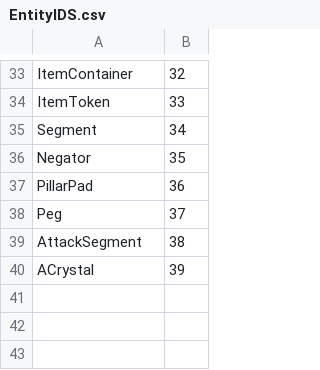
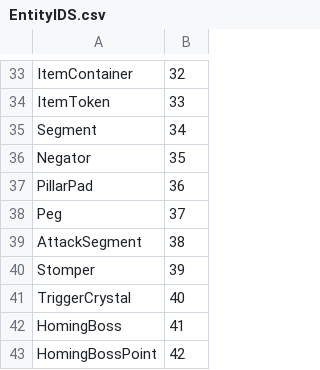
Before and after one commit to jethro0610/project-jay, a CSV file: Source/Entity/EntityIDS.csv, drawn as a sheet; only a part is shown, gaps mark what is left out.

```diff
--- a/Source/Entity/EntityIDS.csv
+++ b/Source/Entity/EntityIDS.csv
@@ -39,2 +39,5 @@ Peg,37
 AttackSegment,38
-ACrystal,39
+Stomper,39
+TriggerCrystal,40
+HomingBoss,41
+HomingBossPoint,42
```
Also changed, not shown: 20 other files.
